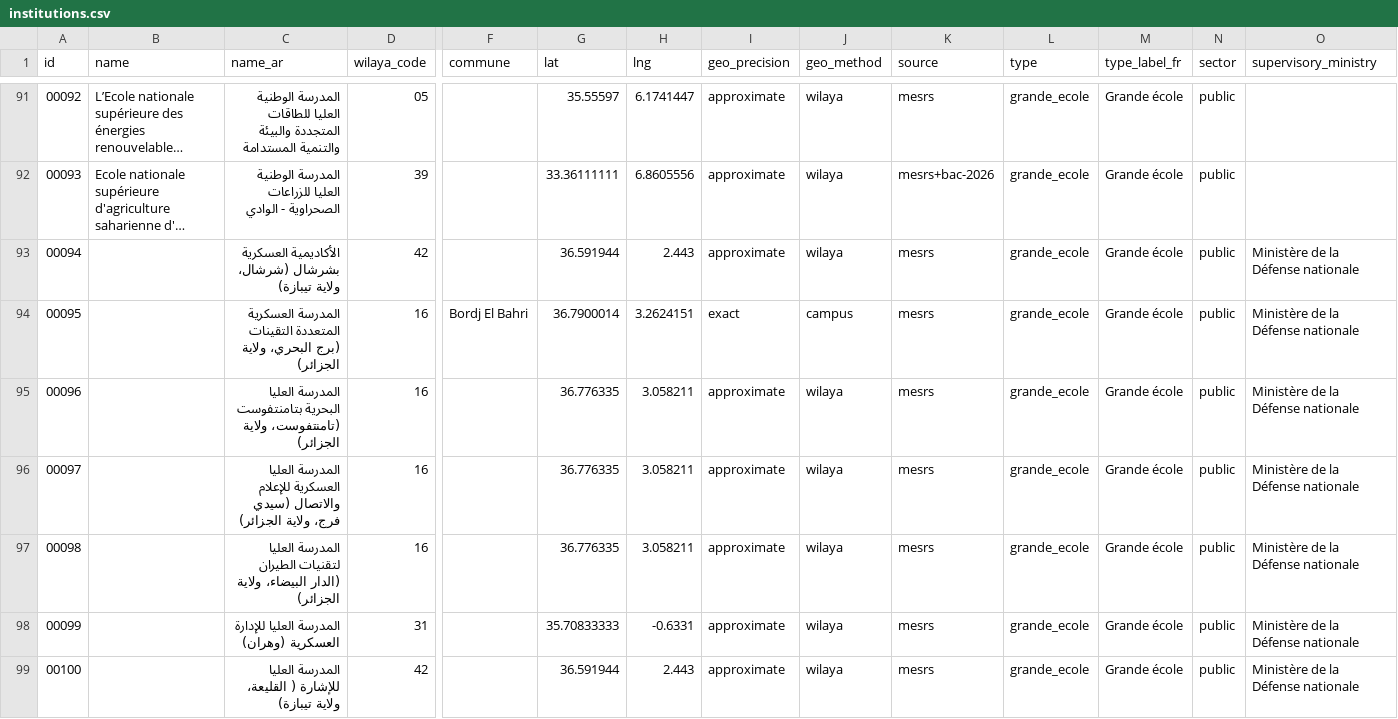
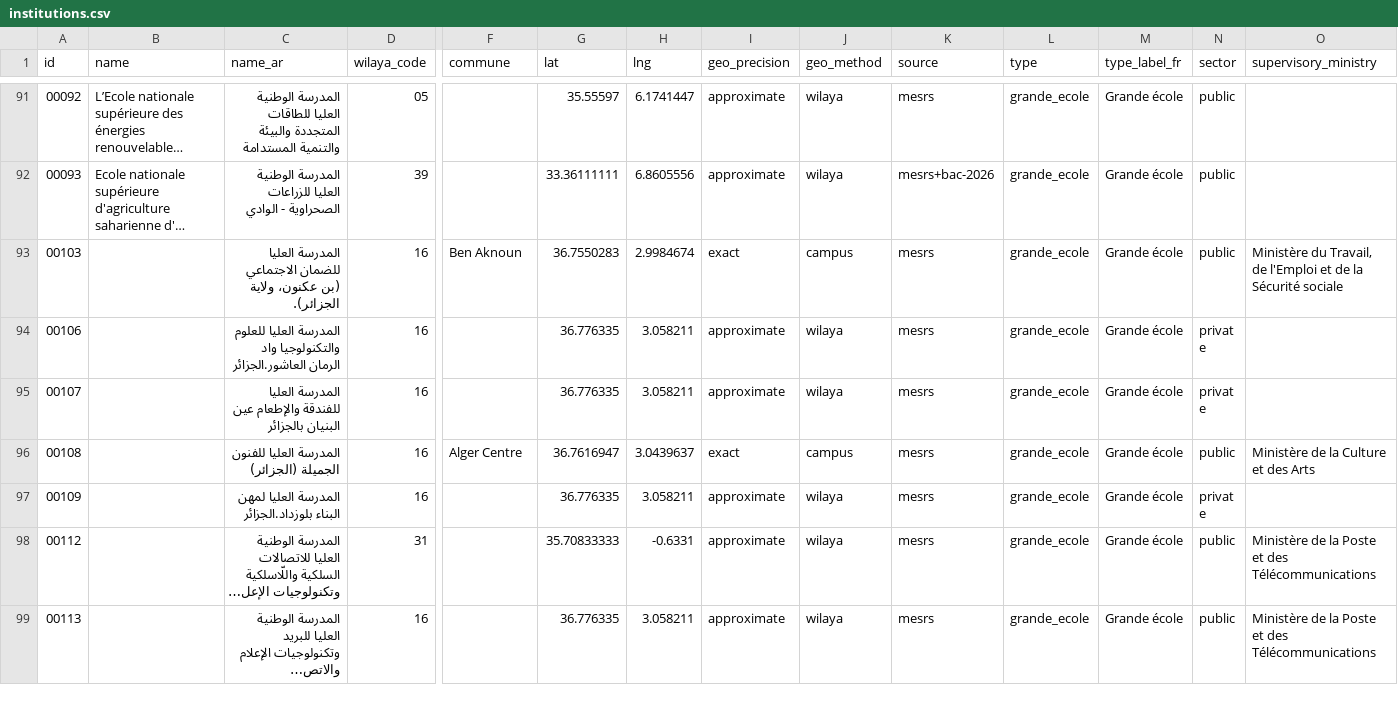
Before and after one commit to yasserstudio/geoalgeria, a CSV file: packages/enseignement-superieur/data/csv/institutions.csv, drawn as a sheet; only a part is shown, gaps mark what is left out; the shorter side is filled out with more unchanged rows; long unchanged cells end in …; rows hold the shown columns only; the diff covers the shown part only; the diff names each change by its address in the sheet, - before the commit and + after, or states it on an @@ line.

Commit message:
feat(enseignement-superieur)!: military schools leave the package, Owner decision of 29 Oct (#310)
The project publishes no military location. The build now leaves out
every institution the Ministry of National Defence supervises, and the
16 ids stay reserved in data/retired-ids.json, never reused:
00094 00095 00096 00097 00098 00099 00100 00101 00102 00104 00105 00110
00111 00115 00116 00118.

- 00095 and 00111 lose their second-source seed entries (they were the
  only exact military points).
- Counts: 171 institutions (from 187), grande ecole 94, public 152,
  34 under another ministry; campus 89, commune 10, wilaya 72. The Review
  queue is now 82 records: 11 single-source, 71 without a candidate.
- The changeset's Migration note lists the 16 retired ids; READMEs in
  en/fr/ar, the root README rows and SOURCE.md follow.

```diff
--- a/packages/enseignement-superieur/data/csv/institutions.csv
+++ b/packages/enseignement-superieur/data/csv/institutions.csv
-row 93: 00094 |  | الأكاديمية العسكرية بشرشال (شرشال، ولاية تيبازة) | 42 |  | 36.591944 | 2.443 | approximate | wilaya | mesrs | grande_ecole | Grande école | public | Ministère de la Défense nationale
-row 94: 00095 |  | المدرسة العسكرية المتعددة التقينات (برج البحري، ولاية الجزائر) | 16 | Bordj El Bahri | 36.7900014 | 3.2624151 | exact | campus | mesrs | grande_ecole | Grande école | public | Ministère de la Défense nationale
-row 95: 00096 |  | المدرسة العليا البحرية بتامنتفوست (تامنتفوست، ولاية الجزائر) | 16 |  | 36.776335 | 3.058211 | approximate | wilaya | mesrs | grande_ecole | Grande école | public | Ministère de la Défense nationale
-row 96: 00097 |  | المدرسة العليا العسكرية للإعلام والاتصال (سيدي فرج، ولاية الجزائر) | 16 |  | 36.776335 | 3.058211 | approximate | wilaya | mesrs | grande_ecole | Grande école | public | Ministère de la Défense nationale
-row 97: 00098 |  | المدرسة العليا لتقنيات الطيران (الدار البيضاء، ولاية الجزائر) | 16 |  | 36.776335 | 3.058211 | approximate | wilaya | mesrs | grande_ecole | Grande école | public | Ministère de la Défense nationale
-row 98: 00099 |  | المدرسة العليا للإدارة العسكرية (وهران) | 31 |  | 35.70833333 | -0.6331 | approximate | wilaya | mesrs | grande_ecole | Grande école | public | Ministère de la Défense nationale
-row 99: 00100 |  | المدرسة العليا للإشارة ( القليعة، ولاية تيبازة) | 42 |  | 36.591944 | 2.443 | approximate | wilaya | mesrs | grande_ecole | Grande école | public | Ministère de la Défense nationale
```
Also changed, not shown: 9 removed rows elsewhere in this file, 19 other files.
